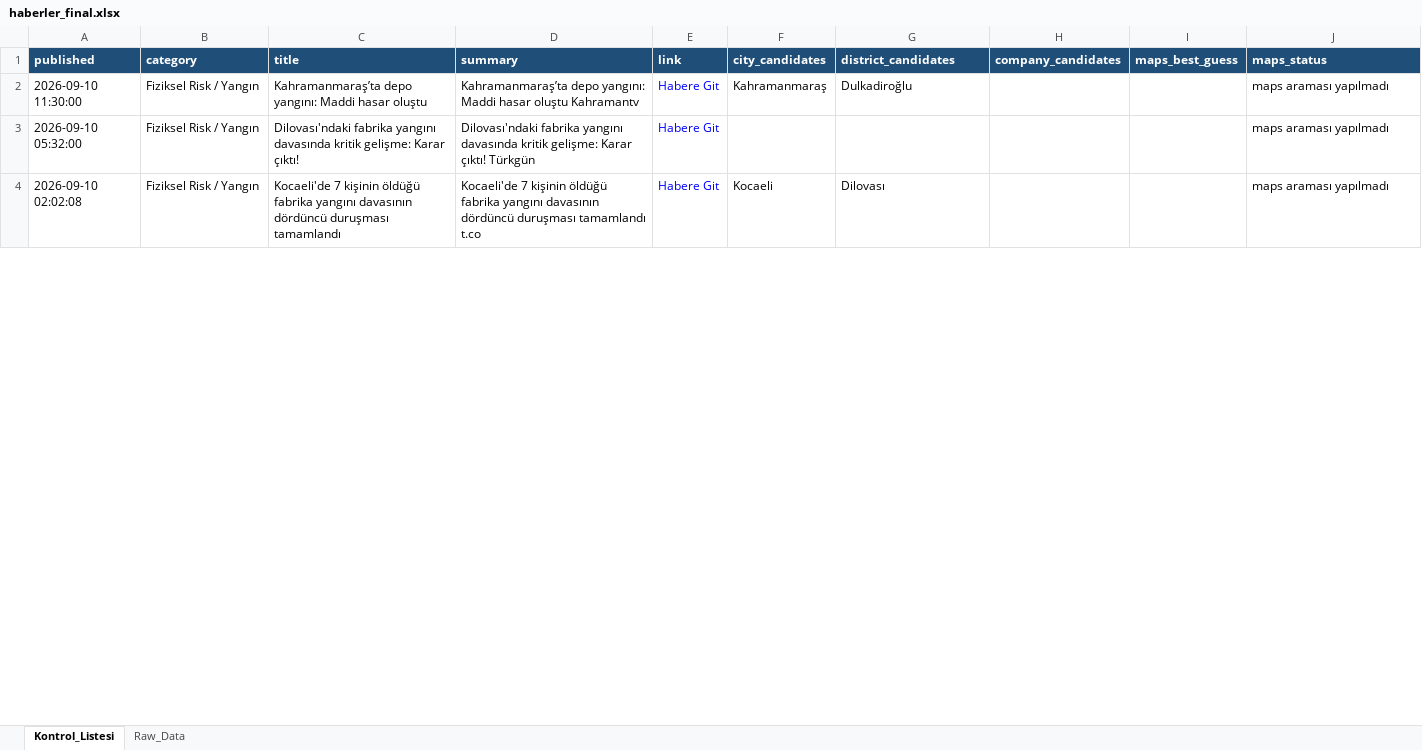
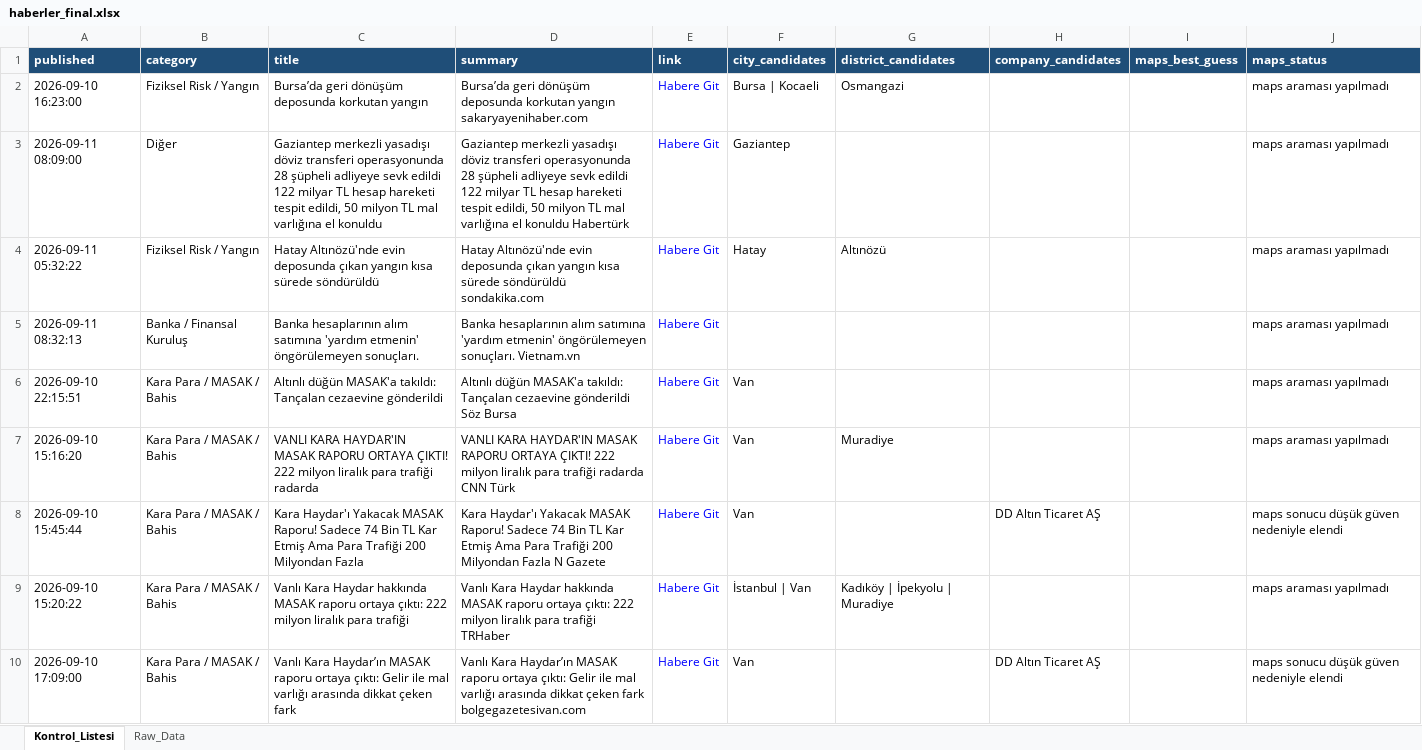
Before and after one commit to 19982109/haber-risk-monitor, an Excel workbook: data/haberler_final.xlsx, sheet Kontrol_Listesi, drawn as a sheet; only a part is shown; values as stored, in another font and other column widths than the file's, no borders; removed rows and columns are numbered as before the commit, all else as after; the diff covers the shown part only; the diff names each change by its address in the sheet, - before the commit and + after, or states it on an @@ line.

```diff
--- a/data/haberler_final.xlsx (sheet Kontrol_Listesi)
+++ b/data/haberler_final.xlsx (sheet Kontrol_Listesi)
-A2 (published): 2026-09-10 11:30:00
+A2 (published): 2026-09-10 16:23:00
-C2 (title): Kahramanmaraş’ta depo yangını: Maddi hasar oluştu
+C2 (title): Bursa’da geri dönüşüm deposunda korkutan yangın
-D2 (summary): Kahramanmaraş’ta depo yangını: Maddi hasar oluştu Kahramantv
+D2 (summary): Bursa’da geri dönüşüm deposunda korkutan yangın sakaryayenihaber.com
-F2 (city_candidates): Kahramanmaraş
+F2 (city_candidates): Bursa | Kocaeli
-G2 (district_candidates): Dulkadiroğlu
+G2 (district_candidates): Osmangazi
+row 3: 2026-09-11 08:09:00 | Diğer | Gaziantep merkezli yasadışı döviz transferi operasyonunda 28 şüpheli adliyeye sevk edildi 122 milyar TL hesap hareketi tespit edildi, 50 milyon TL mal varlığına el konuldu | Gaziantep merkezli yasadışı döviz transferi operasyonunda 28 şüpheli adliyeye sevk edildi 122 milyar TL hesap hareketi tespit edildi, 50 milyon TL mal varlığına el konuldu Habertürk | Habere Git | Gaziantep |  |  |  | maps araması yapılmadı
+row 4: 2026-09-11 05:32:22 | Fiziksel Risk / Yangın | Hatay Altınözü'nde evin deposunda çıkan yangın kısa sürede söndürüldü | Hatay Altınözü'nde evin deposunda çıkan yangın kısa sürede söndürüldü sondakika.com | Habere Git | Hatay | Altınözü |  |  | maps araması yapılmadı
-A5 (published): 2026-09-10 05:32:00
+A5 (published): 2026-09-11 08:32:13
-B5 (category): Fiziksel Risk / Yangın
+B5 (category): Banka / Finansal Kuruluş
-C5 (title): Dilovası'ndaki fabrika yangını davasında kritik gelişme: Karar çıktı!
+C5 (title): Banka hesaplarının alım satımına 'yardım etmenin' öngörülemeyen sonuçları.
-D5 (summary): Dilovası'ndaki fabrika yangını davasında kritik gelişme: Karar çıktı! Türkgün
+D5 (summary): Banka hesaplarının alım satımına 'yardım etmenin' öngörülemeyen sonuçları. Vietnam.vn
-row 4: 2026-09-10 02:02:08 | Fiziksel Risk / Yangın | Kocaeli'de 7 kişinin öldüğü fabrika yangını davasının dördüncü duruşması tamamlandı | Kocaeli'de 7 kişinin öldüğü fabrika yangını davasının dördüncü duruşması tamamlandı t.co | Habere Git | Kocaeli | Dilovası |  |  | maps araması yapılmadı
+row 6: 2026-09-10 22:15:51 | Kara Para / MASAK / Bahis | Altınlı düğün MASAK'a takıldı: Tançalan cezaevine gönderildi | Altınlı düğün MASAK'a takıldı: Tançalan cezaevine gönderildi Söz Bursa | Habere Git | Van |  |  |  | maps araması yapılmadı
+row 7: 2026-09-10 15:16:20 | Kara Para / MASAK / Bahis | VANLI KARA HAYDAR'IN MASAK RAPORU ORTAYA ÇIKTI! 222 milyon liralık para trafiği radarda | VANLI KARA HAYDAR'IN MASAK RAPORU ORTAYA ÇIKTI! 222 milyon liralık para trafiği radarda CNN Türk | Habere Git | Van | Muradiye |  |  | maps araması yapılmadı
+row 8: 2026-09-10 15:45:44 | Kara Para / MASAK / Bahis | Kara Haydar'ı Yakacak MASAK Raporu! Sadece 74 Bin TL Kar Etmiş Ama Para Trafiği 200 Milyondan Fazla | Kara Haydar'ı Yakacak MASAK Raporu! Sadece 74 Bin TL Kar Etmiş Ama Para Trafiği 200 Milyondan Fazla N Gazete | Habere Git | Van |  | DD Altın Ticaret AŞ |  | maps sonucu düşük güven nedeniyle elendi
+row 9: 2026-09-10 15:20:22 | Kara Para / MASAK / Bahis | Vanlı Kara Haydar hakkında MASAK raporu ortaya çıktı: 222 milyon liralık para trafiği | Vanlı Kara Haydar hakkında MASAK raporu ortaya çıktı: 222 milyon liralık para trafiği TRHaber | Habere Git | İstanbul | Van | Kadıköy | İpekyolu | Muradiye |  |  | maps araması yapılmadı
+row 10: 2026-09-10 17:09:00 | Kara Para / MASAK / Bahis | Vanlı Kara Haydar’ın MASAK raporu ortaya çıktı: Gelir ile mal varlığı arasında dikkat çeken fark | Vanlı Kara Haydar’ın MASAK raporu ortaya çıktı: Gelir ile mal varlığı arasında dikkat çeken fark bolgegazetesivan.com | Habere Git | Van |  | DD Altın Ticaret AŞ |  | maps sonucu düşük güven nedeniyle elendi
```
Also changed, not shown: 28 added rows, 36 removed rows, 1 moved row and 104 edited cells elsewhere in this sheet, sheet Raw_Data, 1 other file.
